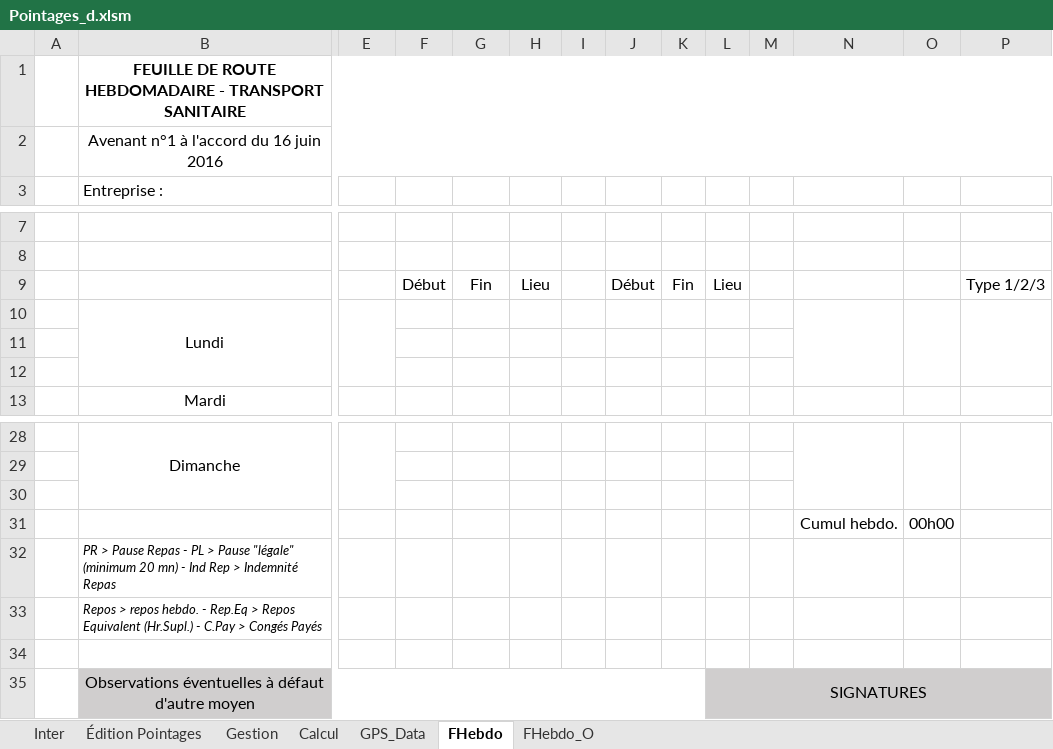
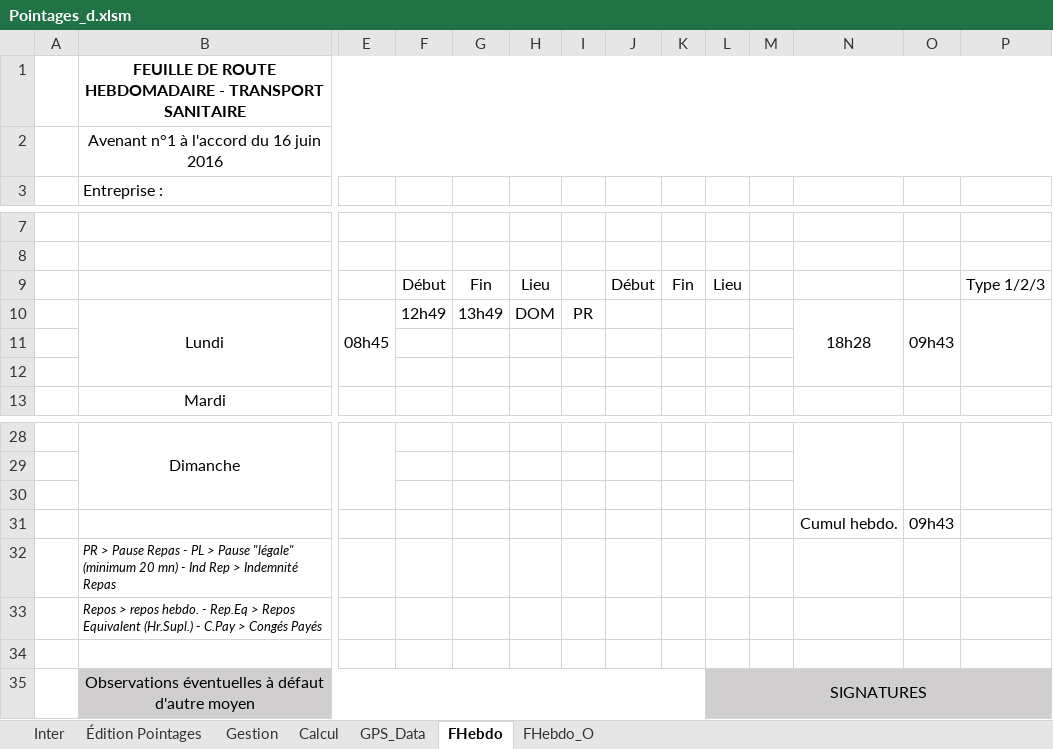
Before and after one commit to avigeilpro/PointagesXL, an Excel workbook: Amb/Pointages_d.xlsm, sheet FHebdo, drawn as a sheet; only a part is shown, gaps mark what is left out; values as stored, in another font and other column widths than the file's, no borders; removed rows and columns are numbered as before the commit, all else as after; rows hold the shown columns only; the diff names each change by its address in the sheet, - before the commit and + after, or states it on an @@ line.

```diff
--- a/Amb/Pointages_d.xlsm (sheet FHebdo)
+++ b/Amb/Pointages_d.xlsm (sheet FHebdo)
-row 10:  | Lundi
+row 10:  | Lundi | 08h45 | 12h49 | 13h49 | DOM | PR |  |  |  |  | 18h28 | 09h43
-O31: 00h00
+O31: 09h43
```
Also changed, not shown: sheet Inter, sheet FHebdo_O, sheet Gestion, hidden cells, charts or pictures.
